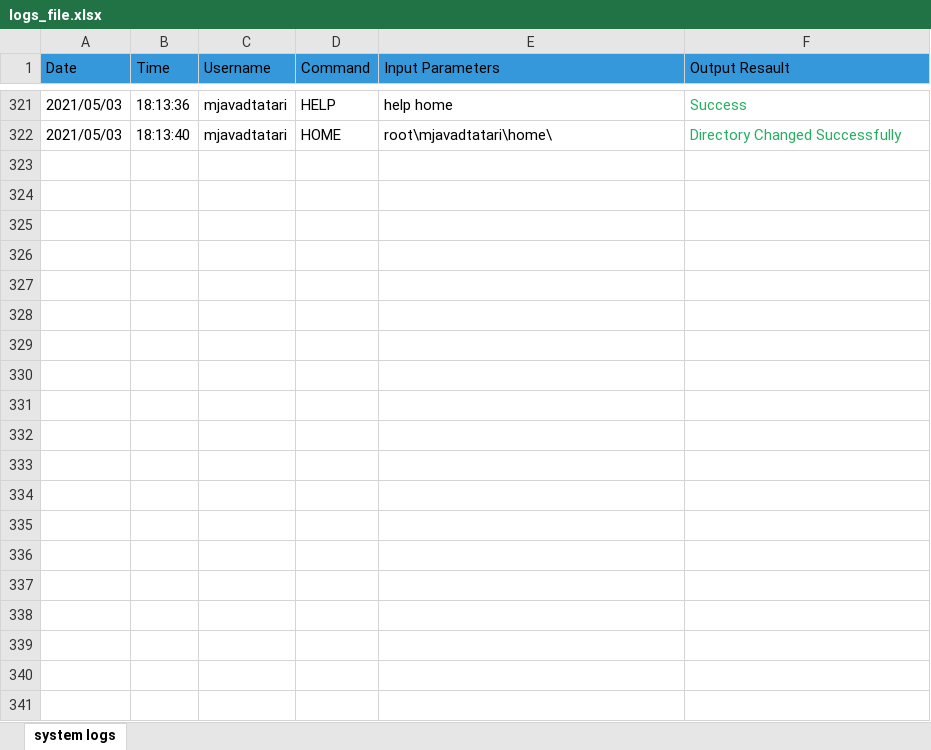
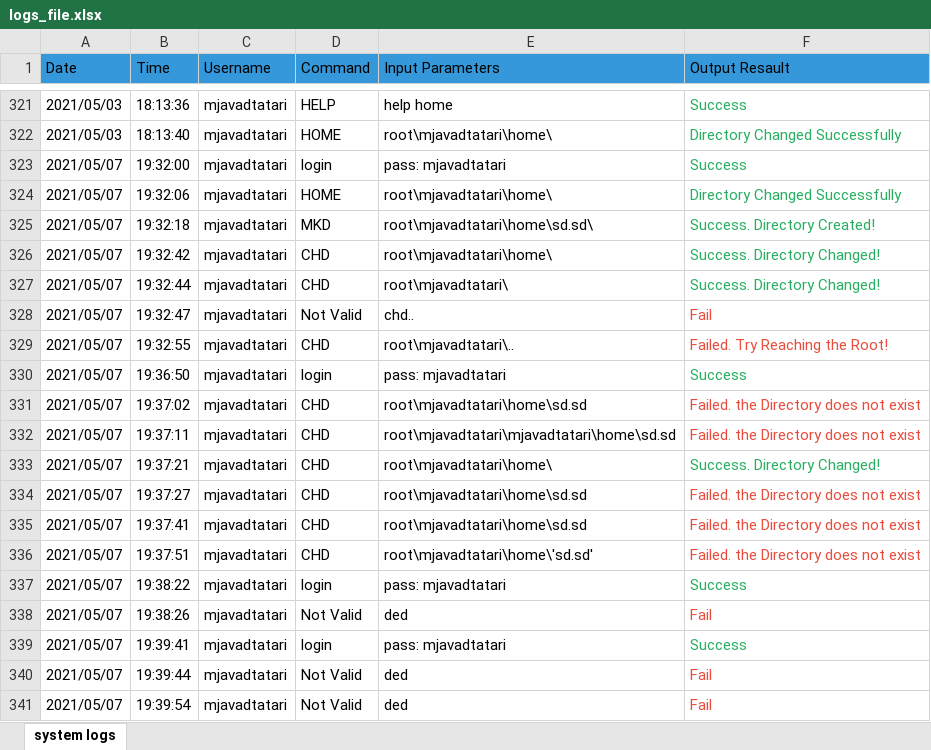
Before and after one commit to mjavadtatari/mini-os-project, an Excel workbook: root/administrator/logs_file.xlsx, sheet system logs, drawn as a sheet; only a part is shown, gaps mark what is left out; values as stored, in another font and other column widths than the file's, no borders; the diff covers the shown part only; the diff names each change by its address in the sheet, - before the commit and + after, or states it on an @@ line.

Commit message:
added two (DED and SUBD) commands!

```diff
--- a/root/administrator/logs_file.xlsx (sheet system logs)
+++ b/root/administrator/logs_file.xlsx (sheet system logs)
+row 323: 2021/05/07 | 19:32:00 | mjavadtatari | login | pass: mjavadtatari | Success
+row 324: 2021/05/07 | 19:32:06 | mjavadtatari | HOME | root\mjavadtatari\home\ | Directory Changed Successfully
+row 325: 2021/05/07 | 19:32:18 | mjavadtatari | MKD | root\mjavadtatari\home\sd.sd\ | Success. Directory Created!
+row 326: 2021/05/07 | 19:32:42 | mjavadtatari | CHD | root\mjavadtatari\home\ | Success. Directory Changed!
+row 327: 2021/05/07 | 19:32:44 | mjavadtatari | CHD | root\mjavadtatari\ | Success. Directory Changed!
+row 328: 2021/05/07 | 19:32:47 | mjavadtatari | Not Valid | chd.. | Fail
+row 329: 2021/05/07 | 19:32:55 | mjavadtatari | CHD | root\mjavadtatari\.. | Failed. Try Reaching the Root!
+row 330: 2021/05/07 | 19:36:50 | mjavadtatari | login | pass: mjavadtatari | Success
+row 331: 2021/05/07 | 19:37:02 | mjavadtatari | CHD | root\mjavadtatari\home\sd.sd | Failed. the Directory does not exist
+row 332: 2021/05/07 | 19:37:11 | mjavadtatari | CHD | root\mjavadtatari\mjavadtatari\home\sd.sd | Failed. the Directory does not exist
+row 333: 2021/05/07 | 19:37:21 | mjavadtatari | CHD | root\mjavadtatari\home\ | Success. Directory Changed!
+row 334: 2021/05/07 | 19:37:27 | mjavadtatari | CHD | root\mjavadtatari\home\sd.sd | Failed. the Directory does not exist
+row 335: 2021/05/07 | 19:37:41 | mjavadtatari | CHD | root\mjavadtatari\home\sd.sd | Failed. the Directory does not exist
+row 336: 2021/05/07 | 19:37:51 | mjavadtatari | CHD | root\mjavadtatari\home\'sd.sd' | Failed. the Directory does not exist
+row 337: 2021/05/07 | 19:38:22 | mjavadtatari | login | pass: mjavadtatari | Success
+row 338: 2021/05/07 | 19:38:26 | mjavadtatari | Not Valid | ded | Fail
+row 339: 2021/05/07 | 19:39:41 | mjavadtatari | login | pass: mjavadtatari | Success
+row 340: 2021/05/07 | 19:39:44 | mjavadtatari | Not Valid | ded | Fail
+row 341: 2021/05/07 | 19:39:54 | mjavadtatari | Not Valid | ded | Fail
```
Also changed, not shown: 85 added rows elsewhere in this sheet, Users.xlsx, 3 other files.
